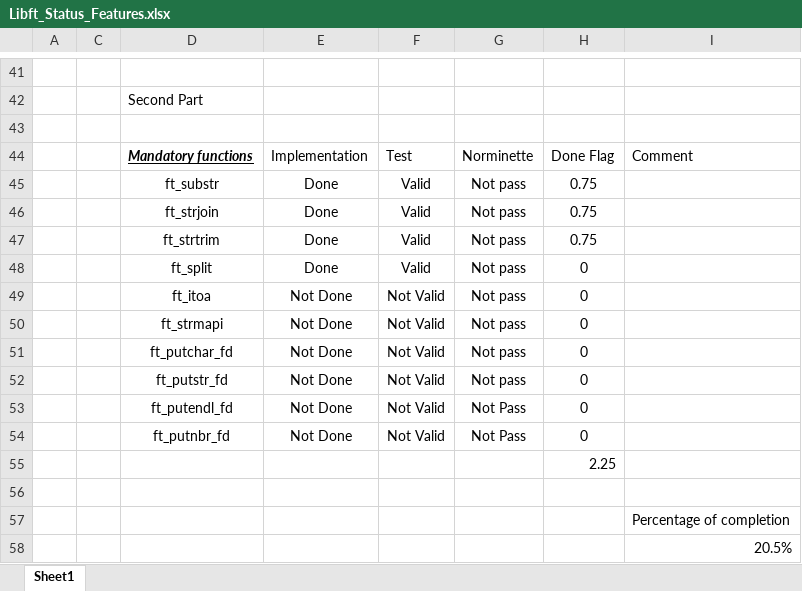
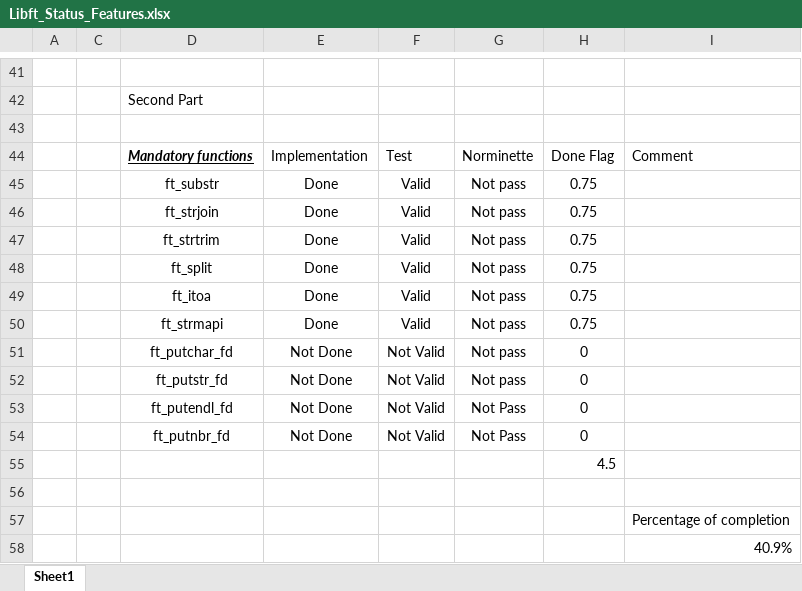
Before and after one commit to benybens/ybensegh42, an Excel workbook: libft/doc/Libft_Status_Features.xlsx, sheet Sheet1, drawn as a sheet; only a part is shown, gaps mark what is left out; values as stored, in another font and other column widths than the file's, no borders; conditional formats not drawn; the diff names each change by its address in the sheet, - before the commit and + after, or states it on an @@ line.

```diff
--- a/libft/doc/Libft_Status_Features.xlsx (sheet Sheet1)
+++ b/libft/doc/Libft_Status_Features.xlsx (sheet Sheet1)
-H48:H50: 0
+H48:H50: 0.75
-E49:E50: Not Done
+E49:E50: Done
-F49:F50: Not Valid
+F49:F50: Valid
-H55: 2.25
+H55: 4.5
-I58: 20.5%
+I58: 40.9%
```
Also changed, not shown: 7 other files.
